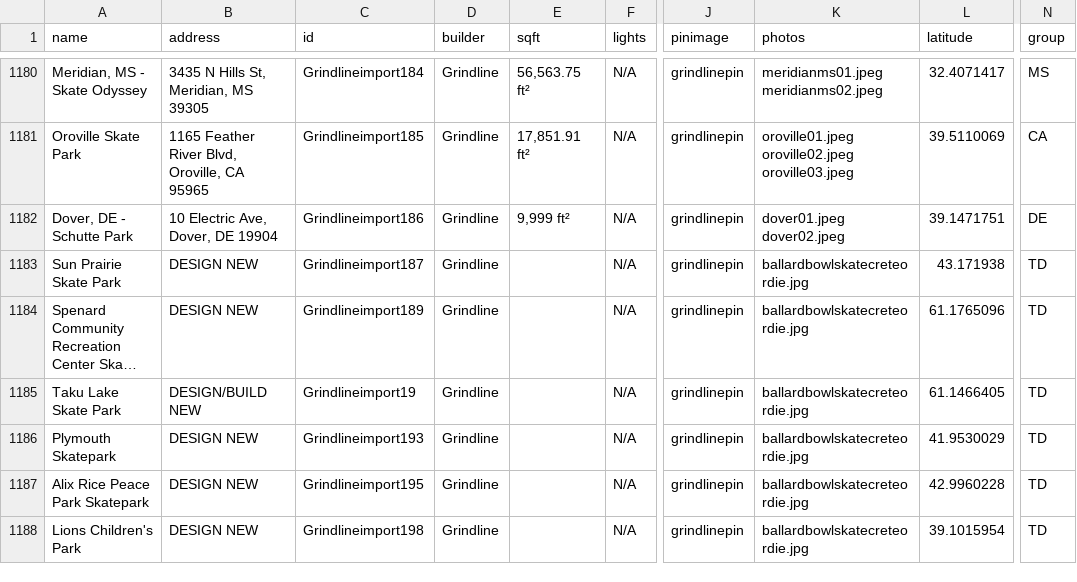
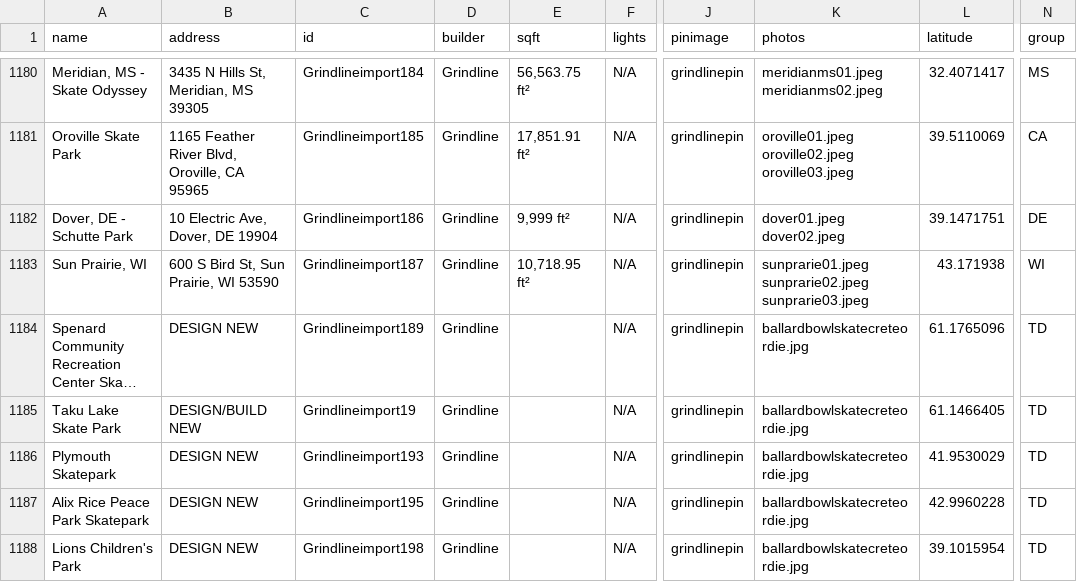
Before and after one commit to jaemzware/skatecreteordie, a CSV file: DATA/skateparkdata.csv, drawn as a sheet; only a part is shown, gaps mark what is left out; long unchanged cells end in …; the diff names each change by its address in the sheet, - before the commit and + after, or states it on an @@ line.

```diff
--- a/DATA/skateparkdata.csv
+++ b/DATA/skateparkdata.csv
-A1183 (name): Sun Prairie Skate Park
+A1183 (name): Sun Prairie, WI
-B1183 (address): DESIGN NEW
+B1183 (address): 600 S Bird St, Sun Prairie, WI 53590
-E1183 (sqft): (empty)
+E1183 (sqft): 10,718.95 ft²
-K1183 (photos): ballardbowlskatecreteordie.jpg
+K1183 (photos): sunprarie01.jpeg sunprarie02.jpeg sunprarie03.jpeg
-N1183 (group): TD
+N1183 (group): WI
```
Also changed, not shown: 1 other file.
